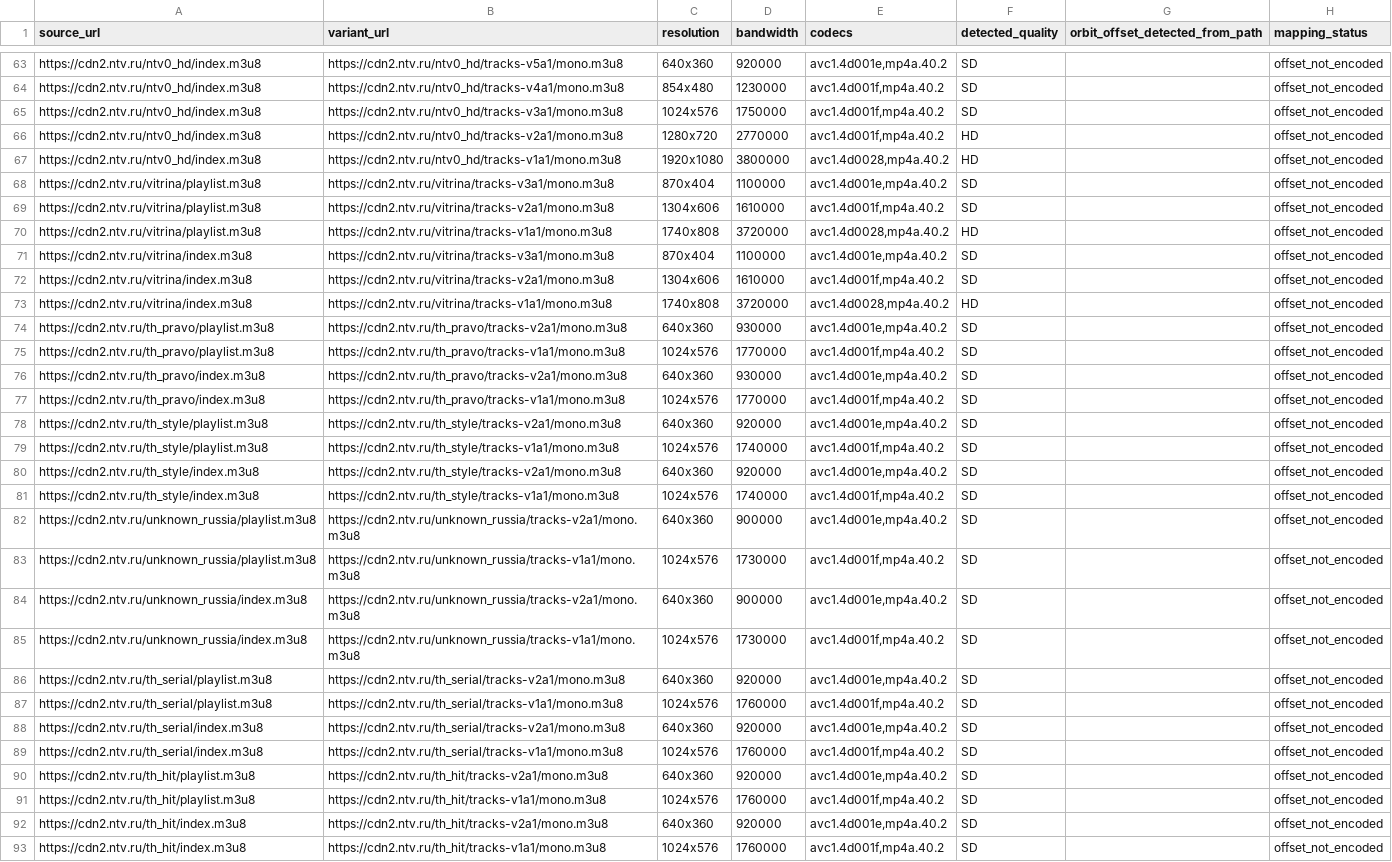
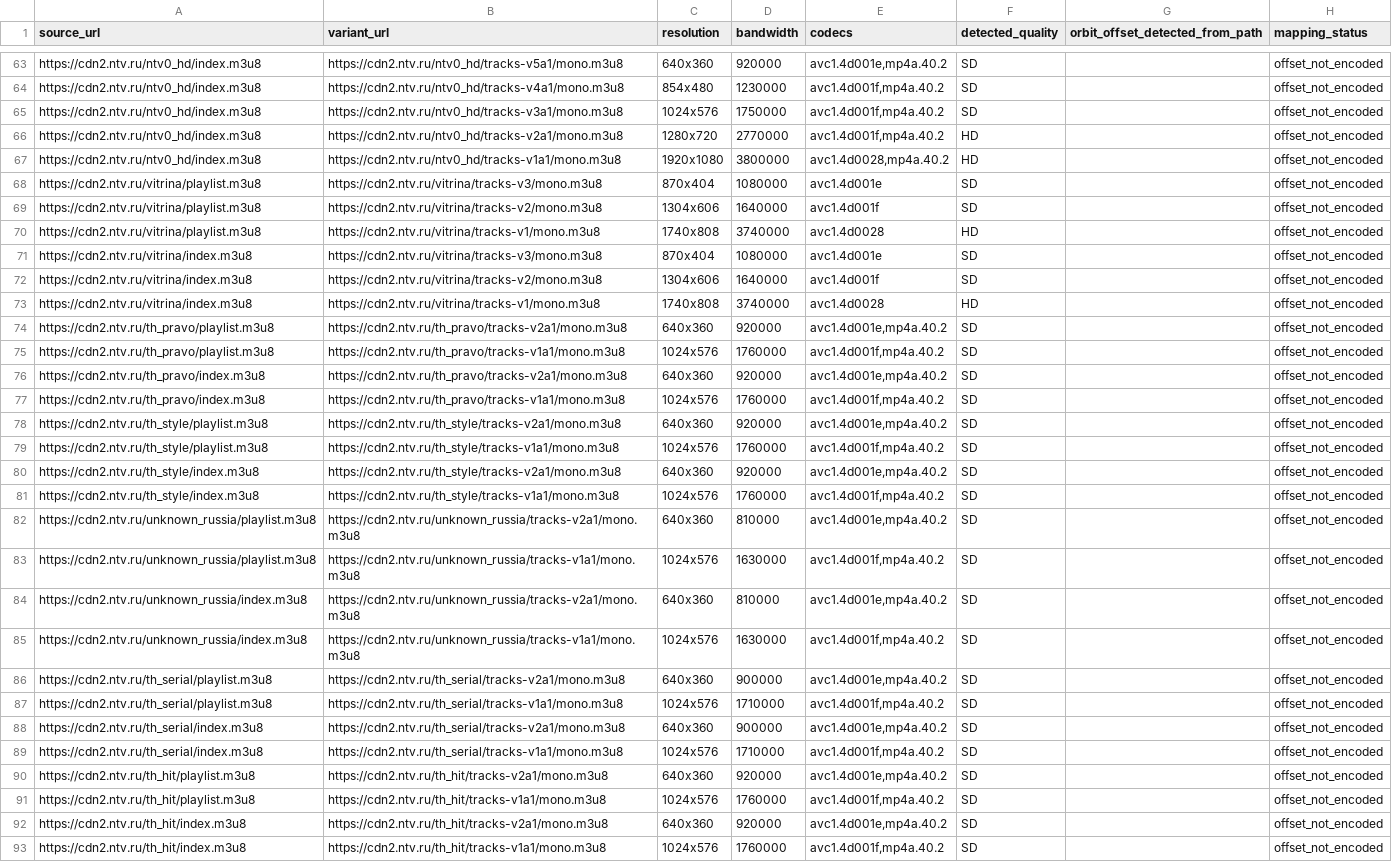
Before and after one commit to findmydevice364-hub/Iptv-ru-full2, a CSV file: Ntv/output/ntv_orbit_evidence.csv, drawn as a sheet; only a part is shown, gaps mark what is left out; the diff covers the shown part only; the diff names each change by its address in the sheet, - before the commit and + after, or states it on an @@ line.

```diff
--- a/Ntv/output/ntv_orbit_evidence.csv
+++ b/Ntv/output/ntv_orbit_evidence.csv
-B68 (variant_url): https://cdn2.ntv.ru/vitrina/tracks-v3a1/mono.m3u8
+B68 (variant_url): https://cdn2.ntv.ru/vitrina/tracks-v3/mono.m3u8
-D68 (bandwidth): 1100000
+D68 (bandwidth): 1080000
-E68 (codecs): avc1.4d001e,mp4a.40.2
+E68 (codecs): avc1.4d001e
-B69 (variant_url): https://cdn2.ntv.ru/vitrina/tracks-v2a1/mono.m3u8
+B69 (variant_url): https://cdn2.ntv.ru/vitrina/tracks-v2/mono.m3u8
-D69 (bandwidth): 1610000
+D69 (bandwidth): 1640000
-E69 (codecs): avc1.4d001f,mp4a.40.2
+E69 (codecs): avc1.4d001f
-B70 (variant_url): https://cdn2.ntv.ru/vitrina/tracks-v1a1/mono.m3u8
+B70 (variant_url): https://cdn2.ntv.ru/vitrina/tracks-v1/mono.m3u8
-D70 (bandwidth): 3720000
+D70 (bandwidth): 3740000
-E70 (codecs): avc1.4d0028,mp4a.40.2
+E70 (codecs): avc1.4d0028
-B71 (variant_url): https://cdn2.ntv.ru/vitrina/tracks-v3a1/mono.m3u8
+B71 (variant_url): https://cdn2.ntv.ru/vitrina/tracks-v3/mono.m3u8
-D71 (bandwidth): 1100000
+D71 (bandwidth): 1080000
-E71 (codecs): avc1.4d001e,mp4a.40.2
+E71 (codecs): avc1.4d001e
-B72 (variant_url): https://cdn2.ntv.ru/vitrina/tracks-v2a1/mono.m3u8
+B72 (variant_url): https://cdn2.ntv.ru/vitrina/tracks-v2/mono.m3u8
-D72 (bandwidth): 1610000
+D72 (bandwidth): 1640000
-E72 (codecs): avc1.4d001f,mp4a.40.2
+E72 (codecs): avc1.4d001f
-B73 (variant_url): https://cdn2.ntv.ru/vitrina/tracks-v1a1/mono.m3u8
+B73 (variant_url): https://cdn2.ntv.ru/vitrina/tracks-v1/mono.m3u8
-D73 (bandwidth): 3720000
+D73 (bandwidth): 3740000
-E73 (codecs): avc1.4d0028,mp4a.40.2
+E73 (codecs): avc1.4d0028
-D74 (bandwidth): 930000
+D74 (bandwidth): 920000
-D75 (bandwidth): 1770000
+D75 (bandwidth): 1760000
-D76 (bandwidth): 930000
+D76 (bandwidth): 920000
-D77 (bandwidth): 1770000
+D77 (bandwidth): 1760000
-D79 (bandwidth): 1740000
+D79 (bandwidth): 1760000
-D81 (bandwidth): 1740000
+D81 (bandwidth): 1760000
-D82 (bandwidth): 900000
+D82 (bandwidth): 810000
-D83 (bandwidth): 1730000
+D83 (bandwidth): 1630000
-D84 (bandwidth): 900000
+D84 (bandwidth): 810000
-D85 (bandwidth): 1730000
+D85 (bandwidth): 1630000
-D86 (bandwidth): 920000
+D86 (bandwidth): 900000
-D87 (bandwidth): 1760000
+D87 (bandwidth): 1710000
-D88 (bandwidth): 920000
+D88 (bandwidth): 900000
-D89 (bandwidth): 1760000
+D89 (bandwidth): 1710000
```
Also changed, not shown: 48 edited cells elsewhere in this file, Ntv/output/ntv_node_checks.csv, Ntv/output/ntv_report.csv, 14 other files.
